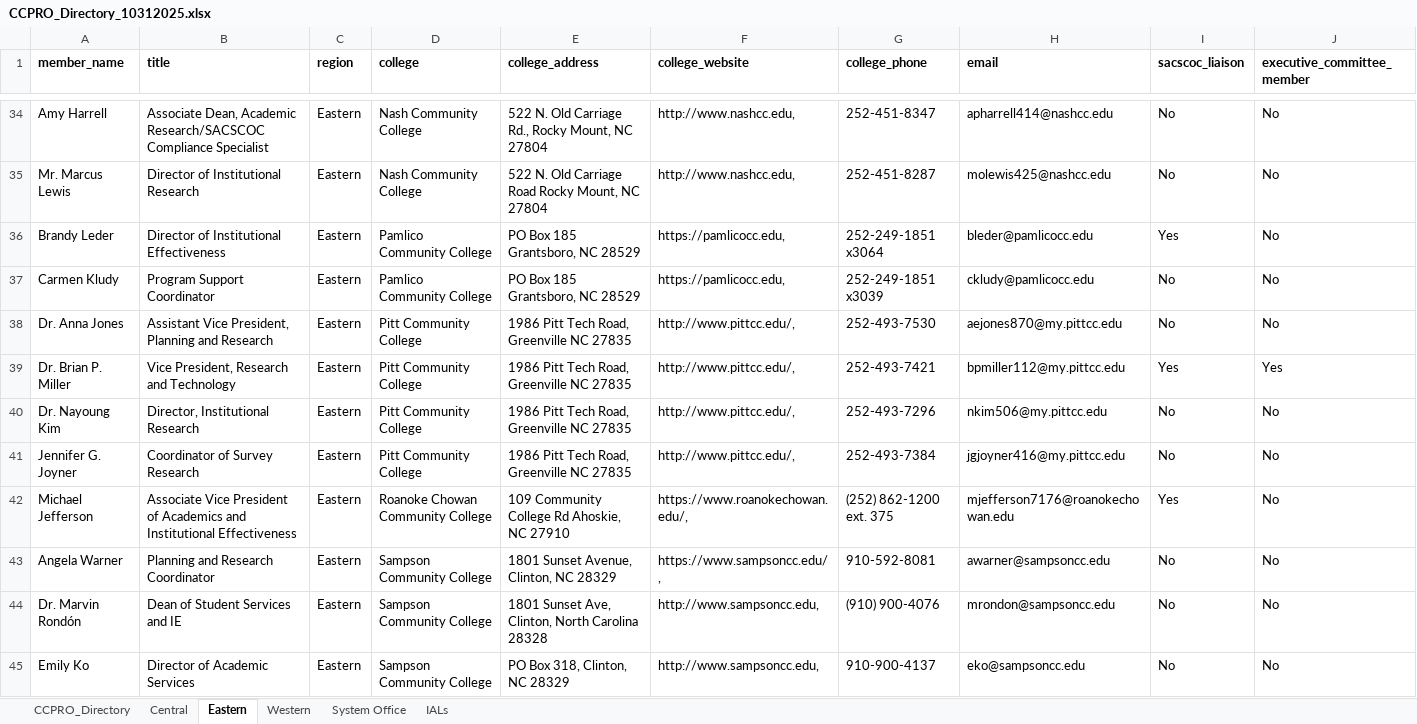
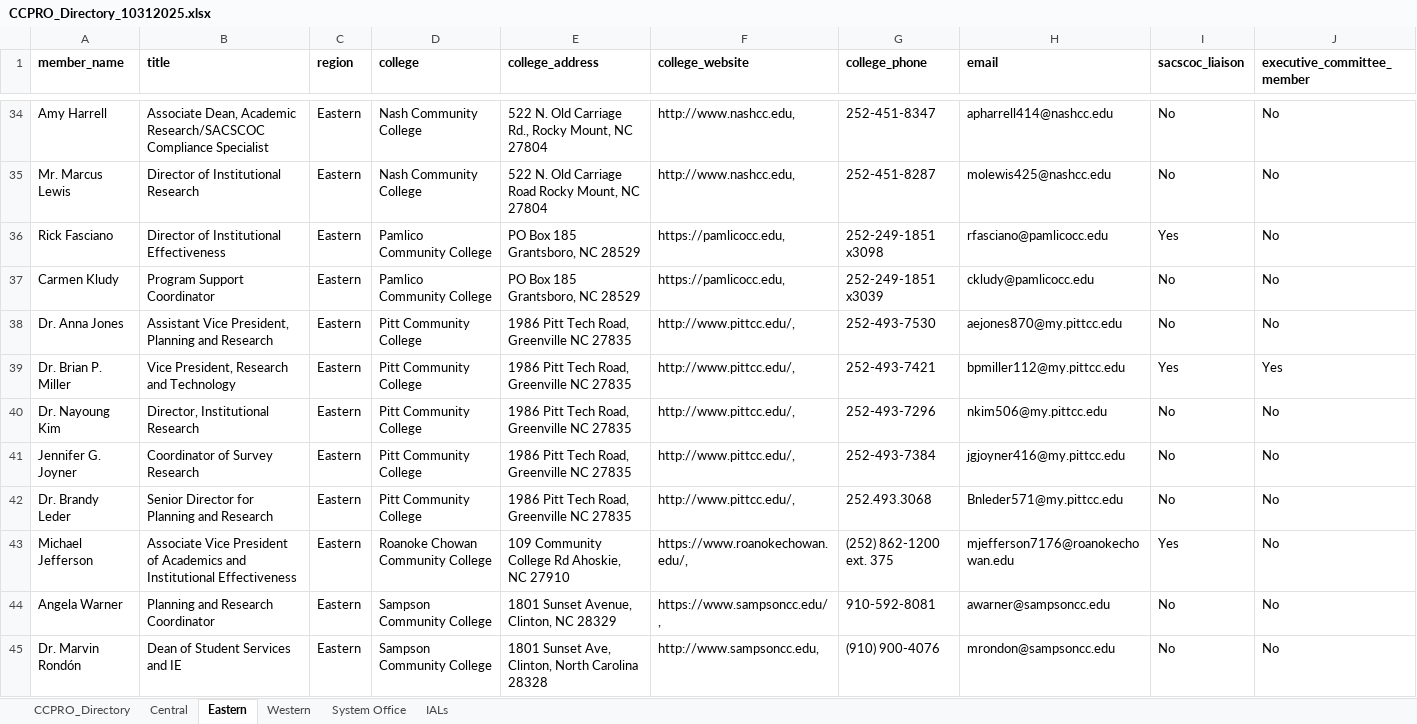
Before and after one commit to ccproorg/CCPRO-Website, an Excel workbook: documents/CCPRO_Directory_10312025.xlsx, sheet Eastern, drawn as a sheet; only a part is shown, gaps mark what is left out; the shorter side is filled out with more unchanged rows; values as stored, in another font and other column widths than the file's, no borders; the diff names each change by its address in the sheet, - before the commit and + after, or states it on an @@ line.

Commit message:
Fix: Update Membership Directory and add Form 	modified:   .quarto/idx/index.qmd.json 	modified:   .quarto/preview/lock 	modified:   .quarto/xref/INDEX 	modified:   _quarto.yml 	modified:   _site/index.html 	modified:   _site/search.json 	modified:   documents/CCPRO_Directory_10312025.xlsx 	modified:   index.qmd 	modified:   pages/membership-directory.qmd 	new file:   pages/membership-form.qmd

```diff
--- a/documents/CCPRO_Directory_10312025.xlsx (sheet Eastern)
+++ b/documents/CCPRO_Directory_10312025.xlsx (sheet Eastern)
-A36 (member_name): Brandy Leder
+A36 (member_name): Rick Fasciano
-G36 (college_phone): 252-249-1851 x3064
+G36 (college_phone): 252-249-1851 x3098
-H36 (email): bleder@pamlicocc.edu
+H36 (email): rfasciano@pamlicocc.edu
+row 42: Dr. Brandy Leder | Senior Director for Planning and Research | Eastern | Pitt Community College | 1986 Pitt Tech Road, Greenville NC 27835 | http://www.pittcc.edu/, | 252.493.3068 | Bnleder571@my.pittcc.edu | No | No
```
Also changed, not shown: sheet CCPRO_Directory, sheet Central, 9 other files.
